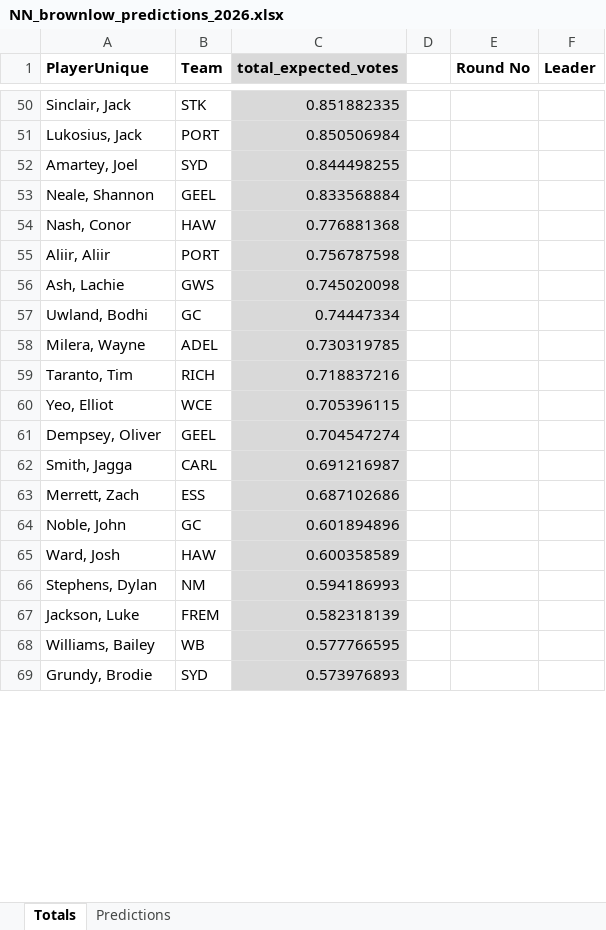
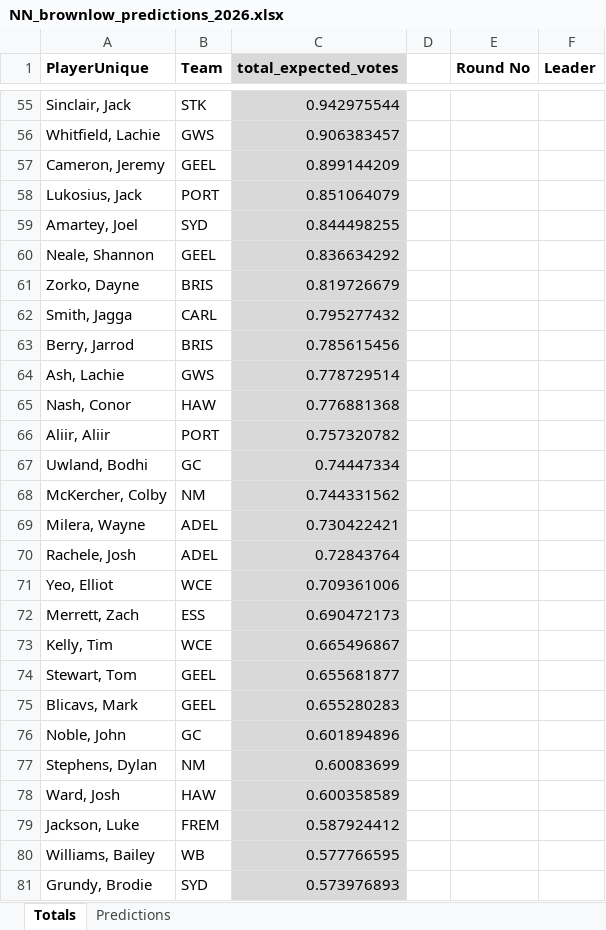
Before and after one commit to basto89326/Learn_MERN, an Excel workbook: NN_brownlow_predictions_2026.xlsx, sheet Totals, drawn as a sheet; only a part is shown, gaps mark what is left out; values as stored, in another font and other column widths than the file's, no borders; removed rows and columns are numbered as before the commit, all else as after; the diff covers the shown part only; the diff names each change by its address in the sheet, - before the commit and + after, or states it on an @@ line.

Commit message:
NN R3 predictions (changed Blicavs 1 to Rachele 1 based on eye test)

```diff
--- a/NN_brownlow_predictions_2026.xlsx (sheet Totals)
+++ b/NN_brownlow_predictions_2026.xlsx (sheet Totals)
-C55 (total_expected_votes): 0.851882335
+C55 (total_expected_votes): 0.942975544
+row 56: Whitfield, Lachie | GWS | 0.906383457
+row 57: Cameron, Jeremy | GEEL | 0.899144209
-C58 (total_expected_votes): 0.850506984
+C58 (total_expected_votes): 0.851064079
-C60 (total_expected_votes): 0.833568884
+C60 (total_expected_votes): 0.836634292
+row 61: Zorko, Dayne | BRIS | 0.819726679
+row 62: Smith, Jagga | CARL | 0.795277432
+row 63: Berry, Jarrod | BRIS | 0.785615456
+row 64: Ash, Lachie | GWS | 0.778729514
-C66 (total_expected_votes): 0.756787598
+C66 (total_expected_votes): 0.757320782
-row 56: Ash, Lachie | GWS | 0.745020098
+row 68: McKercher, Colby | NM | 0.744331562
-C69 (total_expected_votes): 0.730319785
+C69 (total_expected_votes): 0.730422421
-row 59: Taranto, Tim | RICH | 0.718837216
+row 70: Rachele, Josh | ADEL | 0.72843764
-C71 (total_expected_votes): 0.705396115
+C71 (total_expected_votes): 0.709361006
-row 61: Dempsey, Oliver | GEEL | 0.704547274
-row 62: Smith, Jagga | CARL | 0.691216987
-C72 (total_expected_votes): 0.687102686
+C72 (total_expected_votes): 0.690472173
+row 73: Kelly, Tim | WCE | 0.665496867
+row 74: Stewart, Tom | GEEL | 0.655681877
+row 75: Blicavs, Mark | GEEL | 0.655280283
+row 77: Stephens, Dylan | NM | 0.60083699
-row 66: Stephens, Dylan | NM | 0.594186993
-C79 (total_expected_votes): 0.582318139
+C79 (total_expected_votes): 0.587924412
```
Also changed, not shown: 226 added rows, 203 removed rows and 92 edited cells elsewhere in this sheet, sheet Predictions, formulas that keep their value.
